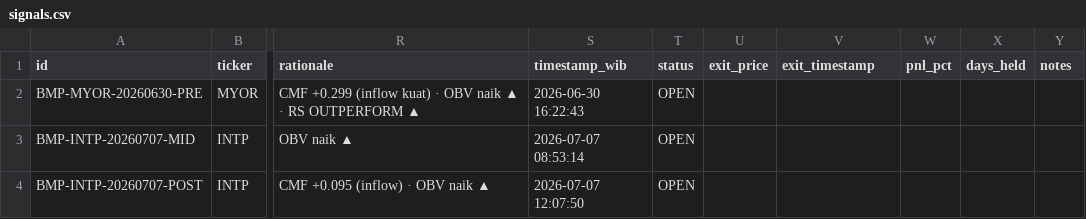
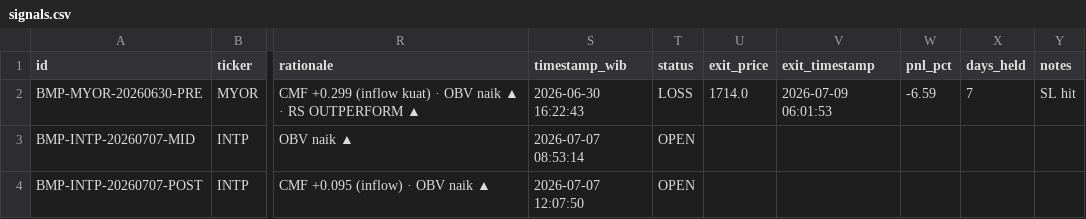
Before and after one commit to aryarifki/bandarmology-signalsFork, a CSV file: data/signals.csv, drawn as a sheet; only a part is shown, gaps mark what is left out; the diff names each change by its address in the sheet, - before the commit and + after, or states it on an @@ line.

Commit message:
🔍 Audit: WIN/LOSS update 2026-07-09 06:01 UTC

```diff
--- a/data/signals.csv
+++ b/data/signals.csv
-T2 (status): OPEN
+T2 (status): LOSS
-U2 (exit_price): (empty)
+U2 (exit_price): 1714.0
-V2 (exit_timestamp): (empty)
+V2 (exit_timestamp): 2026-07-09 06:01:53
-W2 (pnl_pct): (empty)
+W2 (pnl_pct): -6.59
-X2 (days_held): (empty)
+X2 (days_held): 7
-Y2 (notes): (empty)
+Y2 (notes): SL hit
```
